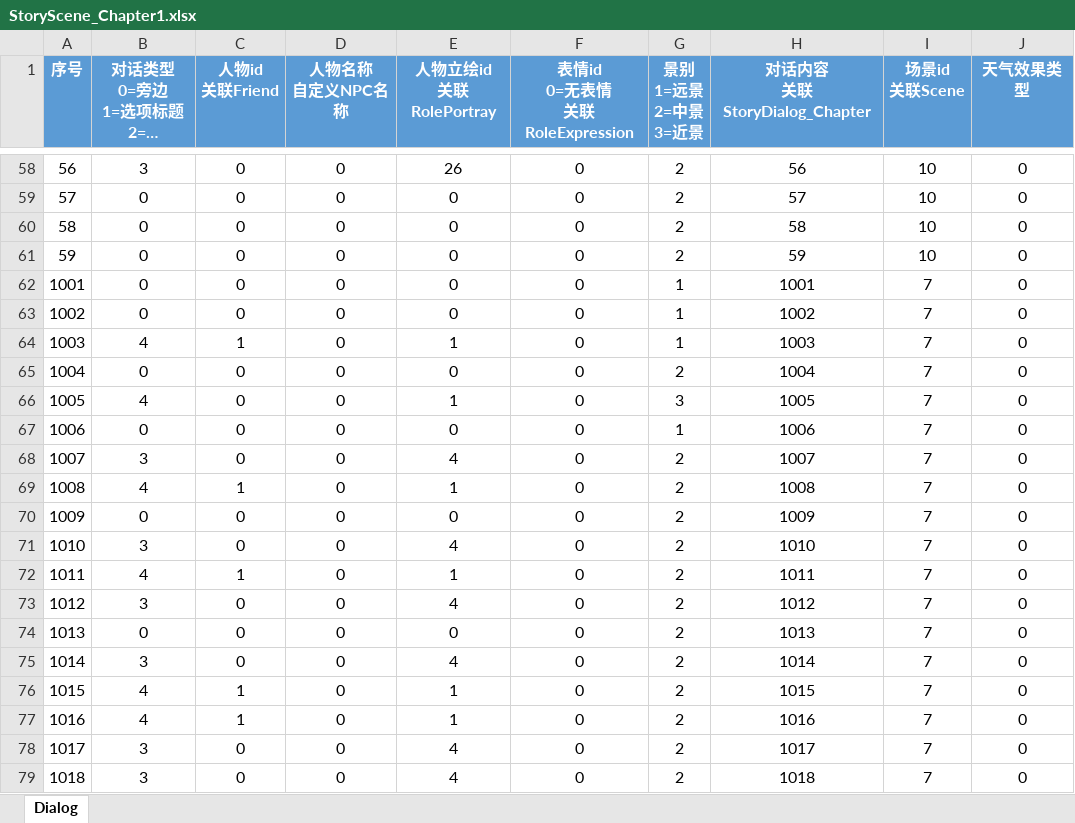
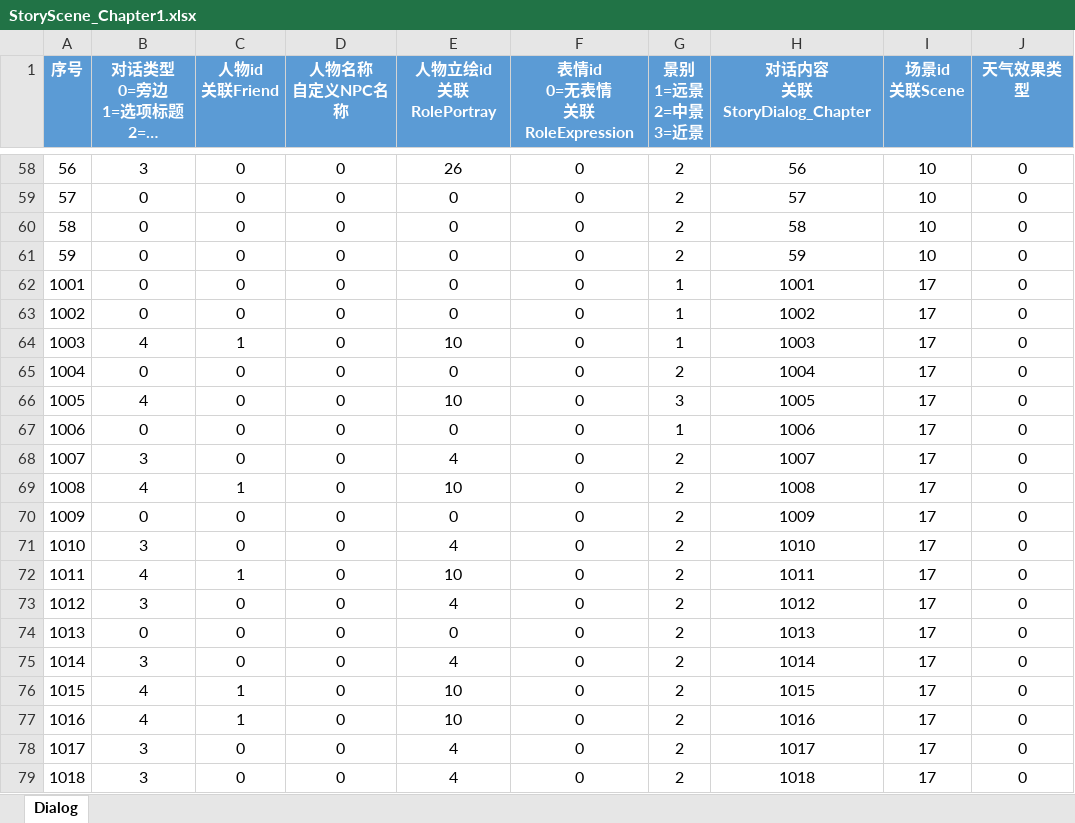
Before and after one commit to persiewoo/mnData, an Excel workbook: common/StoryScene_Chapter1.xlsx, sheet Dialog, drawn as a sheet; only a part is shown, gaps mark what is left out; long unchanged cells end in …; values as stored, in another font and other column widths than the file's, no borders; the diff names each change by its address in the sheet, - before the commit and + after, or states it on an @@ line.

Commit message:
调整剧情角色立绘配置

```diff
--- a/common/StoryScene_Chapter1.xlsx (sheet Dialog)
+++ b/common/StoryScene_Chapter1.xlsx (sheet Dialog)
-I62:I79 (场景id 关联Scene): 7
+I62:I79 (场景id 关联Scene): 17
-E64 (人物立绘id 关联RolePortray): 1
+E64 (人物立绘id 关联RolePortray): 10
-E66 (人物立绘id 关联RolePortray): 1
+E66 (人物立绘id 关联RolePortray): 10
-E69 (人物立绘id 关联RolePortray): 1
+E69 (人物立绘id 关联RolePortray): 10
-E72 (人物立绘id 关联RolePortray): 1
+E72 (人物立绘id 关联RolePortray): 10
-E76:E77 (人物立绘id 关联RolePortray): 1
+E76:E77 (人物立绘id 关联RolePortray): 10
```
